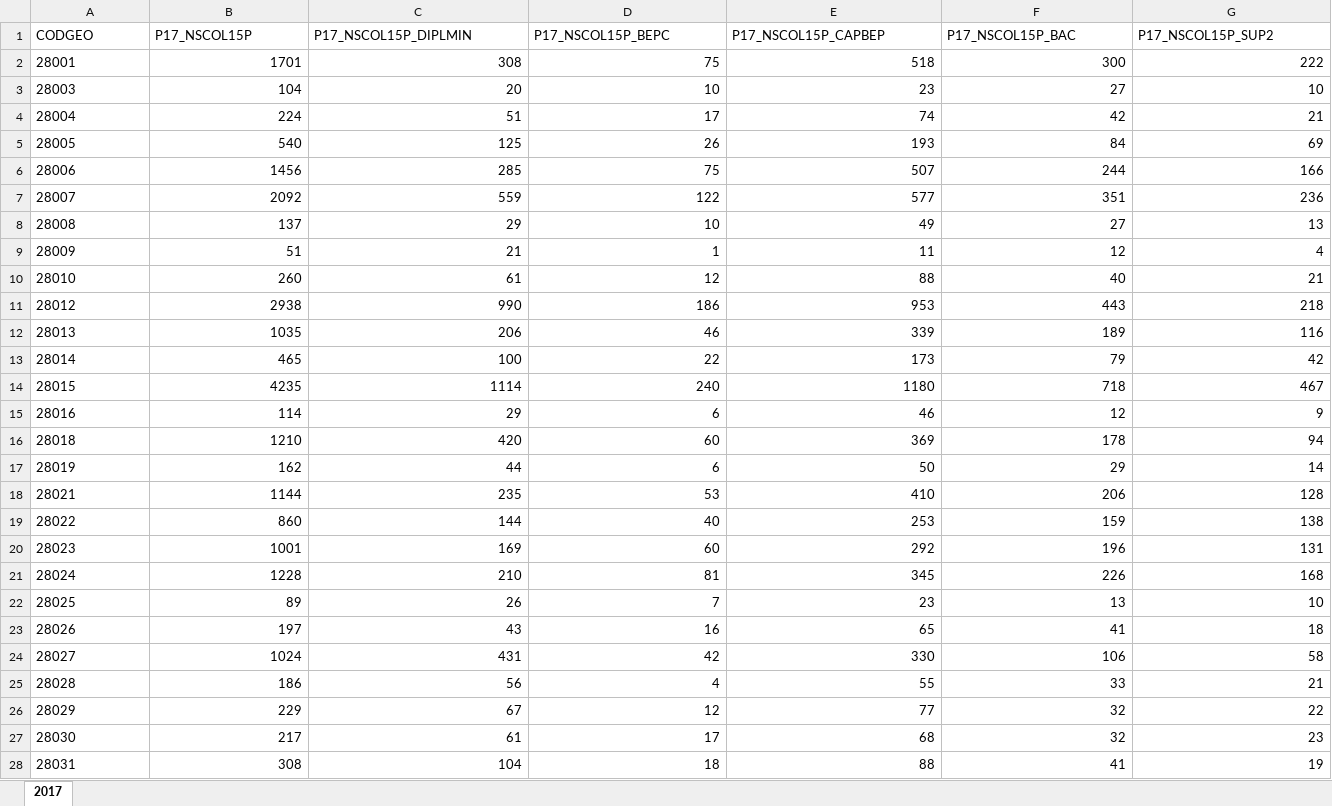
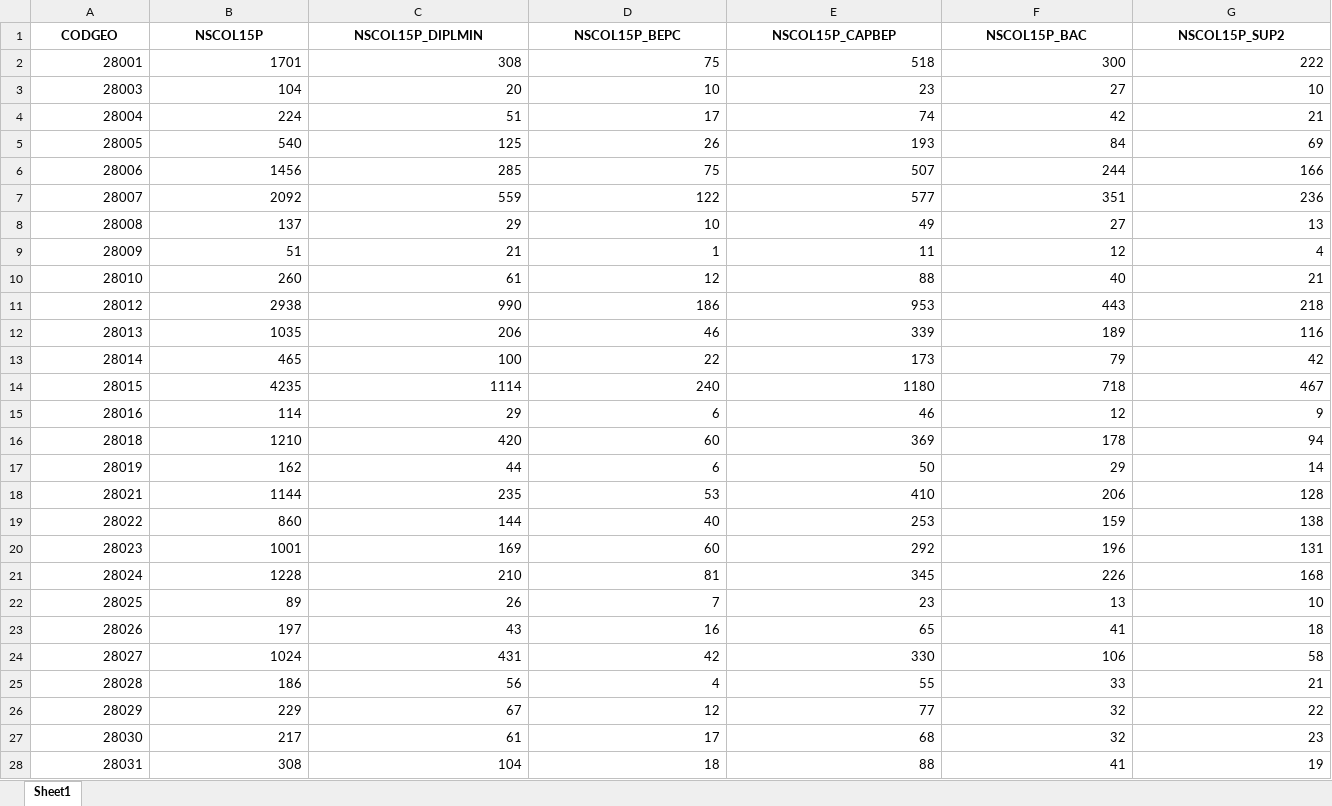
Before and after one commit to J-IFT/PS-2024-MSPR-Data, an Excel workbook: Diplômes/traitement knime/diplomes-formation-commune-2017.xlsx, sheet Sheet1, drawn as a sheet; only a part is shown; values as stored, in another font and other column widths than the file's, no borders; the diff covers the shown part only; the diff names each change by its address in the sheet, - before the commit and + after, or states it on an @@ line.

Commit message:
traitement et mise en commun de tous les jeux de données vers "fichier-global-final"

```diff
--- a/Diplômes/traitement knime/diplomes-formation-commune-2017.xlsx (sheet Sheet1)
+++ b/Diplômes/traitement knime/diplomes-formation-commune-2017.xlsx (sheet Sheet1)
-sheet tab: 2017
+sheet tab: Sheet1
@@ A1:G1 bold: off → on, alignment: left → center @@
-B1: P17_NSCOL15P
+B1: NSCOL15P
-C1: P17_NSCOL15P_DIPLMIN
+C1: NSCOL15P_DIPLMIN
-D1: P17_NSCOL15P_BEPC
+D1: NSCOL15P_BEPC
-E1: P17_NSCOL15P_CAPBEP
+E1: NSCOL15P_CAPBEP
-F1: P17_NSCOL15P_BAC
+F1: NSCOL15P_BAC
-G1: P17_NSCOL15P_SUP2
+G1: NSCOL15P_SUP2
-A2:A28 alignment: left
+A2:A28 alignment: right
```
Also changed, not shown: 18 edited cells and cell formats elsewhere in this sheet, Diplômes/traitement knime/diplomes-formation-commune-2021.xlsx, Emploi-Chômage-Retraite/traitement knime/Données-emploi-démographie-2014.xlsx, 4 other files.
